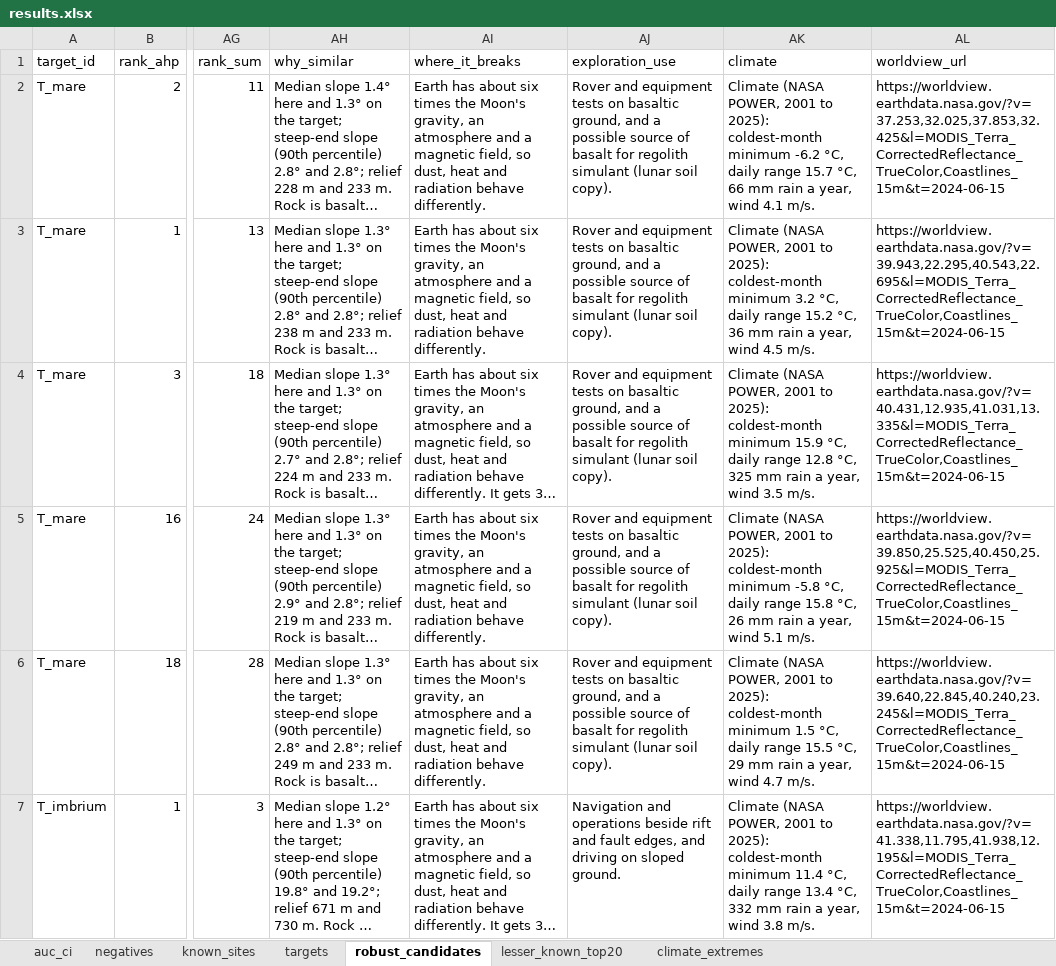
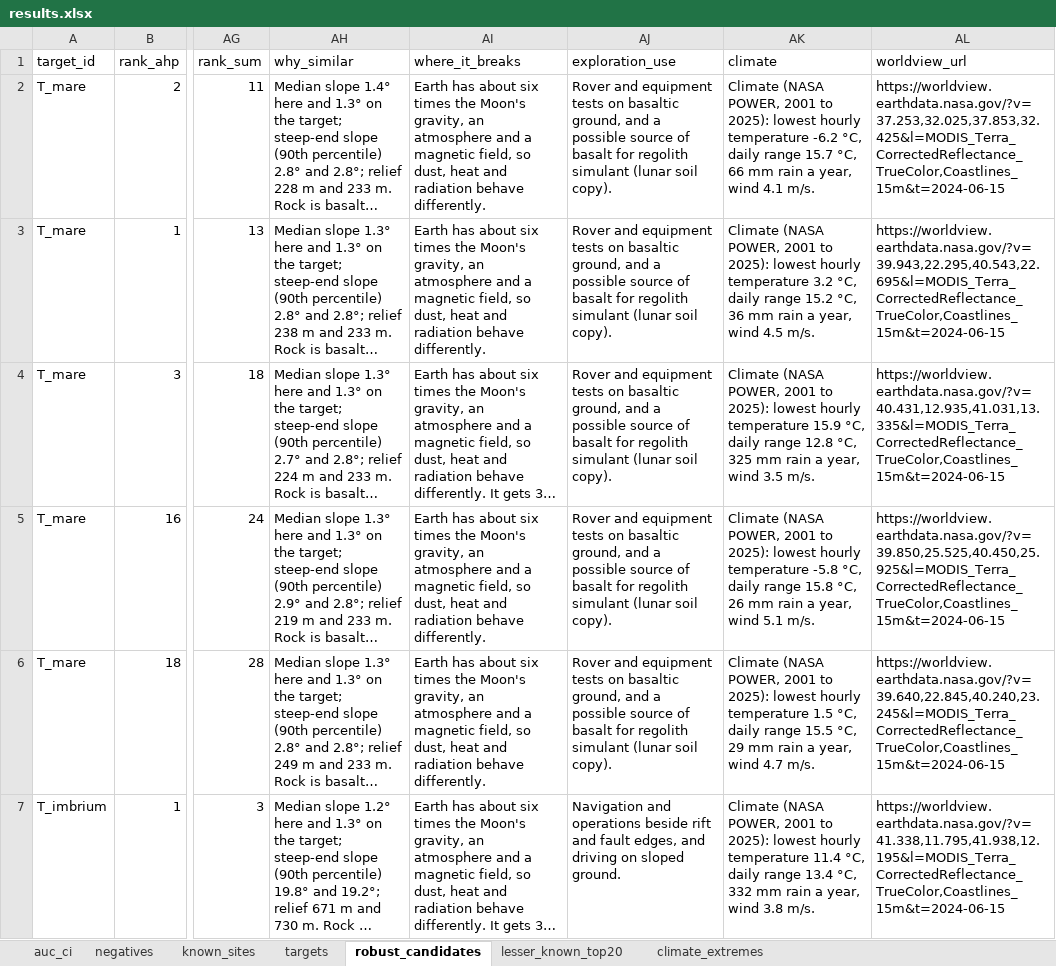
Before and after one commit to shoemaker-spaceapps/shoemaker-spaceapps.github.io, an Excel workbook: results/results.xlsx, sheet robust_candidates, drawn as a sheet; only a part is shown, gaps mark what is left out; long unchanged cells end in …; values as stored, in another font and other column widths than the file's, no borders; the diff covers the shown part only; the diff names each change by its address in the sheet, - before the commit and + after, or states it on an @@ line.

```diff
--- a/results/results.xlsx (sheet robust_candidates)
+++ b/results/results.xlsx (sheet robust_candidates)
-AK2 (climate): …to 2025): coldest-month minimum -6.2 °C,…
+AK2 (climate): …to 2025): lowest hourly temperature -6.2 °C,…
-AK3 (climate): …to 2025): coldest-month minimum 3.2 °C,…
+AK3 (climate): …to 2025): lowest hourly temperature 3.2 °C,…
-AK4 (climate): …to 2025): coldest-month minimum 15.9 °C,…
+AK4 (climate): …to 2025): lowest hourly temperature 15.9 °C,…
-AK5 (climate): …to 2025): coldest-month minimum -5.8 °C,…
+AK5 (climate): …to 2025): lowest hourly temperature -5.8 °C,…
-AK6 (climate): …to 2025): coldest-month minimum 1.5 °C,…
+AK6 (climate): …to 2025): lowest hourly temperature 1.5 °C,…
-AK7 (climate): …to 2025): coldest-month minimum 11.4 °C,…
+AK7 (climate): …to 2025): lowest hourly temperature 11.4 °C,…
```
Also changed, not shown: 109 edited cells elsewhere in this sheet, 5 other files.
